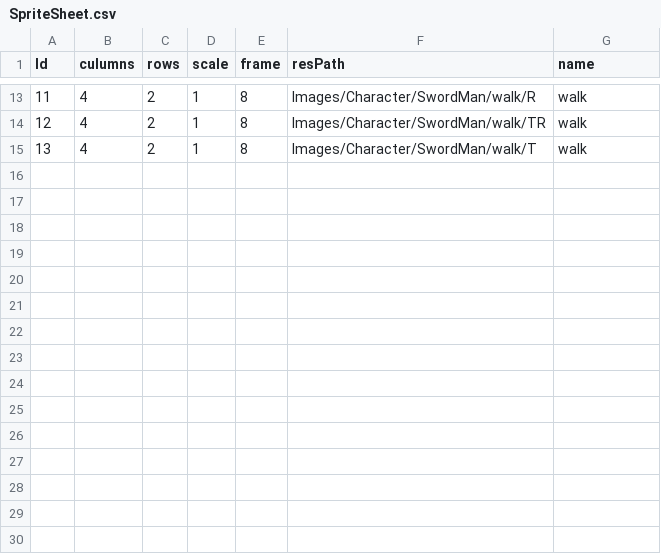
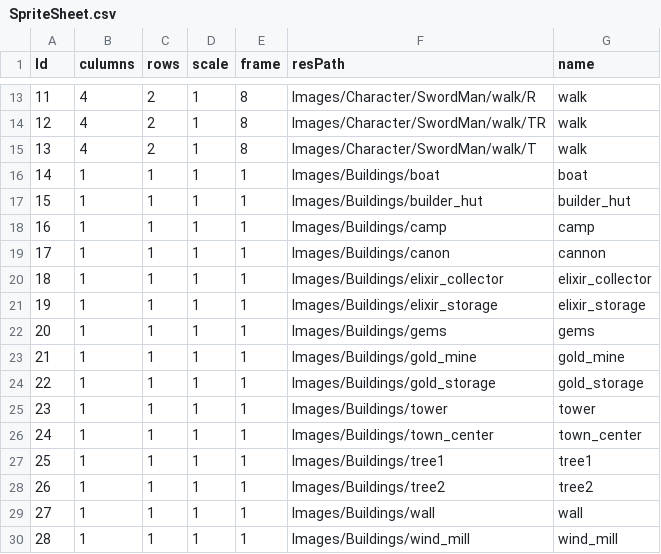
Before and after one commit to david0305mc/TowerDefense, a CSV file: Assets/Resources/Data/SpriteSheet.csv, drawn as a sheet; only a part is shown, gaps mark what is left out; the diff names each change by its address in the sheet, - before the commit and + after, or states it on an @@ line.

```diff
--- a/Assets/Resources/Data/SpriteSheet.csv
+++ b/Assets/Resources/Data/SpriteSheet.csv
+row 16: 14 | 1 | 1 | 1 | 1 | Images/Buildings/boat | boat
+row 17: 15 | 1 | 1 | 1 | 1 | Images/Buildings/builder_hut | builder_hut
+row 18: 16 | 1 | 1 | 1 | 1 | Images/Buildings/camp | camp
+row 19: 17 | 1 | 1 | 1 | 1 | Images/Buildings/canon | cannon
+row 20: 18 | 1 | 1 | 1 | 1 | Images/Buildings/elixir_collector | elixir_collector
+row 21: 19 | 1 | 1 | 1 | 1 | Images/Buildings/elixir_storage | elixir_storage
+row 22: 20 | 1 | 1 | 1 | 1 | Images/Buildings/gems | gems
+row 23: 21 | 1 | 1 | 1 | 1 | Images/Buildings/gold_mine | gold_mine
+row 24: 22 | 1 | 1 | 1 | 1 | Images/Buildings/gold_storage | gold_storage
+row 25: 23 | 1 | 1 | 1 | 1 | Images/Buildings/tower | tower
+row 26: 24 | 1 | 1 | 1 | 1 | Images/Buildings/town_center | town_center
+row 27: 25 | 1 | 1 | 1 | 1 | Images/Buildings/tree1 | tree1
+row 28: 26 | 1 | 1 | 1 | 1 | Images/Buildings/tree2 | tree2
+row 29: 27 | 1 | 1 | 1 | 1 | Images/Buildings/wall | wall
+row 30: 28 | 1 | 1 | 1 | 1 | Images/Buildings/wind_mill | wind_mill
```
Also changed, not shown: Assets/Resources/Data/ObjTable.csv, Assets/Resources/Data/SpriteCollection.csv, 50 other files.
